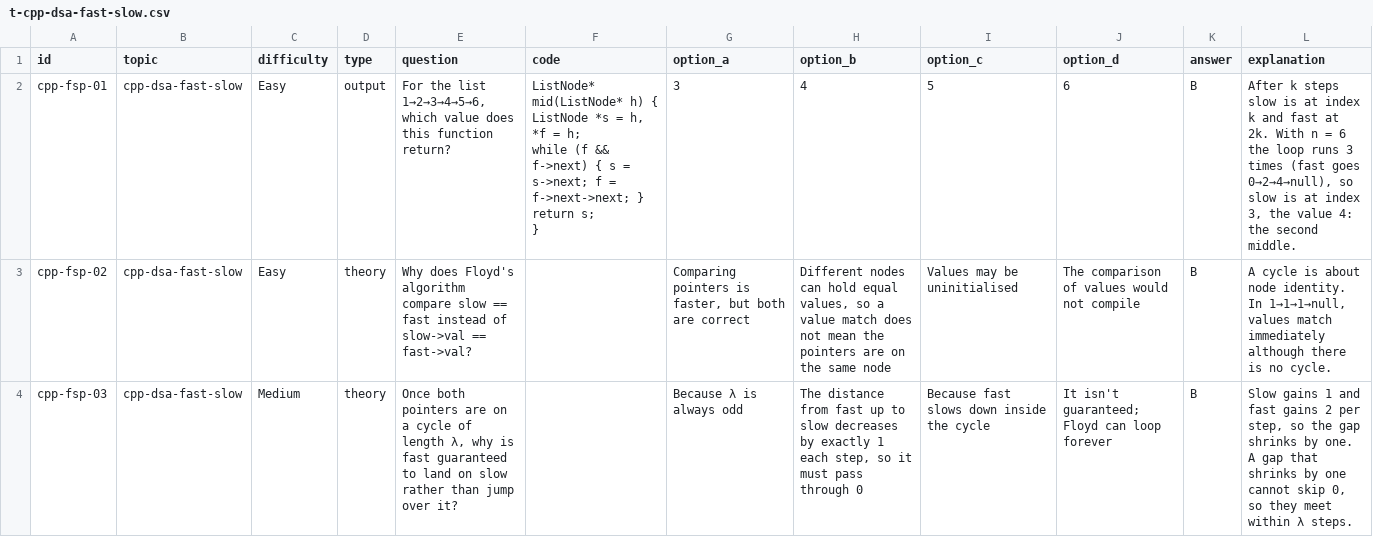
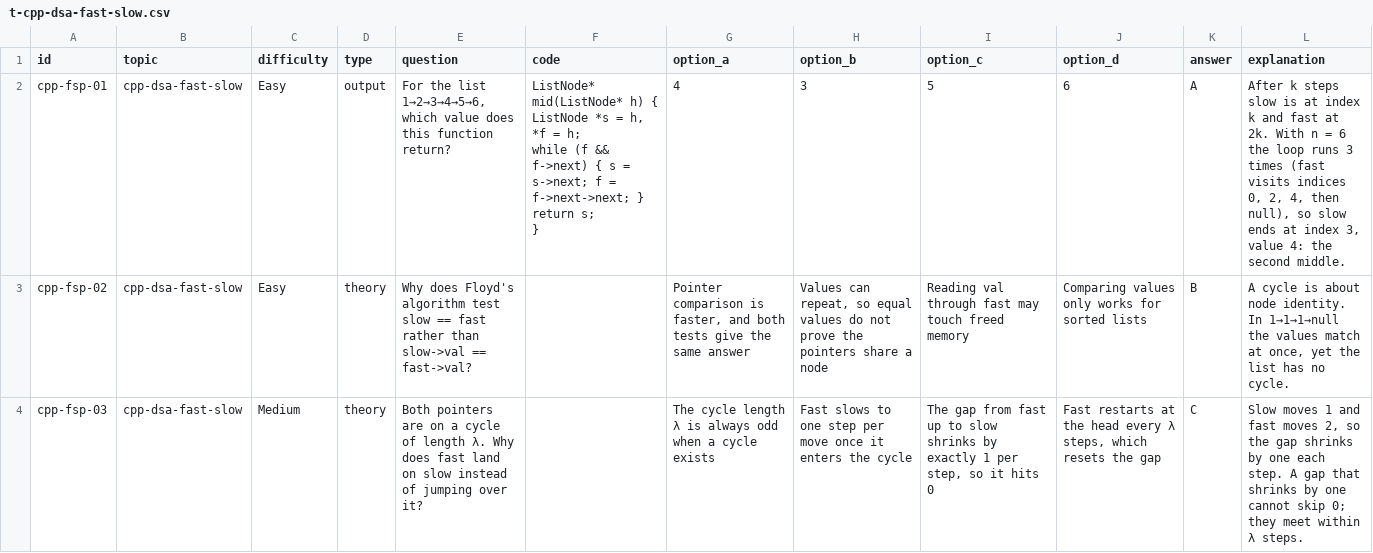
Before and after one commit to Jinadev15/coding-practice, a CSV file: content/cpp/mcq/t-cpp-dsa-fast-slow.csv, drawn as a sheet; only a part is shown; the diff covers the shown part only.

Commit message:
Reviewer pass on C++ modules 10-13 (lesson bug fixes, stronger tests, MCQ fixes); fast/slow pointers topic

```diff
--- a/content/cpp/mcq/t-cpp-dsa-fast-slow.csv
+++ b/content/cpp/mcq/t-cpp-dsa-fast-slow.csv
@@ -1,8 +1,8 @@
 id,topic,difficulty,type,question,code,option_a,option_b,option_c,option_d,answer,explanation
-cpp-fsp-01,cpp-dsa-fast-slow,Easy,output,"For the list 1→2→3→4→5→6, which value does this function return?","ListNode* mid(ListNode* h) {
-    ListNode *s = h, *f = h;
-    while (f && f->next) { s = s->next; f = f->next->next; }
-    return s;
-}",3,4,5,6,B,"After k steps slow is at index k and fast at 2k. With n = 6 the loop runs 3 times (fast goes 0→2→4→null), so slow is at index 3, the value 4: the second middle."
-cpp-fsp-02,cpp-dsa-fast-slow,Easy,theory,Why does Floyd's algorithm compare slow == fast instead of slow->val == fast->val?,,"Comparing pointers is faster, but both are correct","Different nodes can hold equal values, so a value match does not mean the pointers are on the same node",Values may be uninitialised,The comparison of values would not compile,B,"A cycle is about node identity. In 1→1→1→null, values match immediately although there is no cycle."
-cpp-fsp-03,cpp-dsa-fast-slow,Medium,theory,"Once both pointers are on a cycle of length λ, why is fast guaranteed to land on slow rather than jump over it?",,Because λ is always odd,"The distance from fast up to slow decreases by exactly 1 each step, so it must pass through 0",Because fast slows down inside the cycle,It isn't guaranteed; Floyd can loop forever,B,"Slow gains 1 and fast gains 2 per step, so the gap shrinks by one. A gap that shrinks by one cannot skip 0, so they meet within λ steps."
+cpp-fsp-01,cpp-dsa-fast-slow,Easy,output,"For the list 1→2→3→4→5→6, which value does this function return?","ListNode* mid(ListNode* h) {
+    ListNode *s = h, *f = h;
+    while (f && f->next) { s = s->next; f = f->next->next; }
+    return s;
+}",4,3,5,6,A,"After k steps slow is at index k and fast at 2k. With n = 6 the loop runs 3 times (fast visits indices 0, 2, 4, then null), so slow ends at index 3, value 4: the second middle."
+cpp-fsp-02,cpp-dsa-fast-slow,Easy,theory,Why does Floyd's algorithm test slow == fast rather than slow->val == fast->val?,,"Pointer comparison is faster, and both tests give the same answer","Values can repeat, so equal values do not prove the pointers share a node",Reading val through fast may touch freed memory,Comparing values only works for sorted lists,B,"A cycle is about node identity. In 1→1→1→null the values match at once, yet the list has no cycle."
+cpp-fsp-03,cpp-dsa-fast-slow,Medium,theory,Both pointers are on a cycle of length λ. Why does fast land on slow instead of jumping over it?,,The cycle length λ is always odd when a cycle exists,Fast slows to one step per move once it enters the cycle,"The gap from fast up to slow shrinks by exactly 1 per step, so it hits 0","Fast restarts at the head every λ steps, which resets the gap",C,"Slow moves 1 and fast moves 2, so the gap shrinks by one each step. A gap that shrinks by one cannot skip 0; they meet within λ steps."
```
Also changed, not shown: 1 added row and 61 edited cells elsewhere in this file, content/cpp/curriculum.csv, 28 other files.
